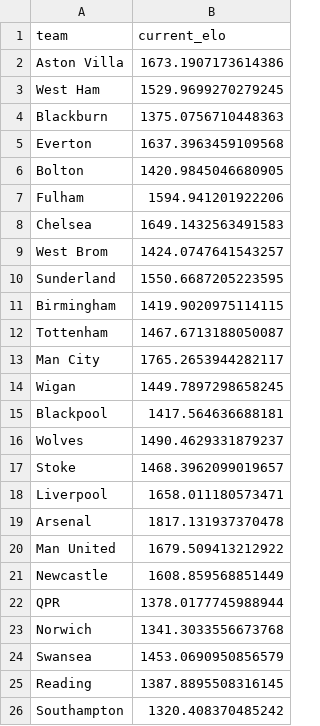
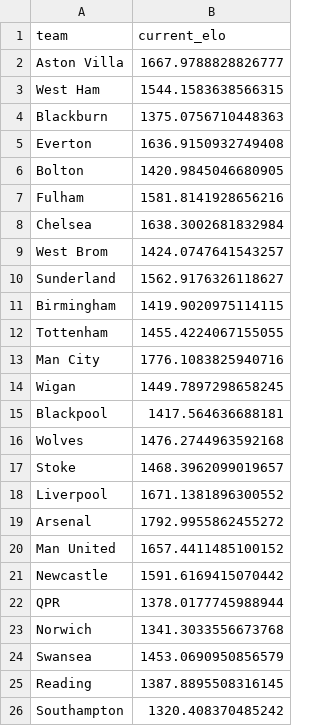
Before and after one commit to Paulo-Pereira346/PremPredict, a CSV file: data/api_data/current_elo.csv, drawn as a sheet; only a part is shown; the diff covers the shown part only.

```diff
--- a/data/api_data/current_elo.csv
+++ b/data/api_data/current_elo.csv
@@ -1,22 +1,22 @@
 team,current_elo
-Aston Villa,1673.1907173614386
-West Ham,1529.9699270279245
+Aston Villa,1667.9788828826777
+West Ham,1544.1583638566315
 Blackburn,1375.0756710448363
-Everton,1637.3963459109568
+Everton,1636.9150932749408
 Bolton,1420.9845046680905
-Fulham,1594.941201922206
-Chelsea,1649.1432563491583
+Fulham,1581.8141928656216
+Chelsea,1638.3002681832984
 West Brom,1424.0747641543257
-Sunderland,1550.6687205223595
+Sunderland,1562.9176326118627
 Birmingham,1419.9020975114115
-Tottenham,1467.6713188050087
-Man City,1765.2653944282117
+Tottenham,1455.4224067155055
+Man City,1776.1083825940716
 Wigan,1449.7897298658245
 Blackpool,1417.564636688181
-Wolves,1490.4629331879237
+Wolves,1476.2744963592168
 Stoke,1468.3962099019657
-Liverpool,1658.011180573471
-Arsenal,1817.131937370478
-Man United,1679.509413212922
-Newcastle,1608.859568851449
+Liverpool,1671.1381896300552
+Arsenal,1792.9955862455272
+Man United,1657.4411485100152
+Newcastle,1591.6169415070442
 QPR,1378.0177745988944
```
Also changed, not shown: 7 edited cells elsewhere in this file, data/processed/epl_pre_rolling.csv, data/processed/epl_with_elo.csv, 2 other files.
